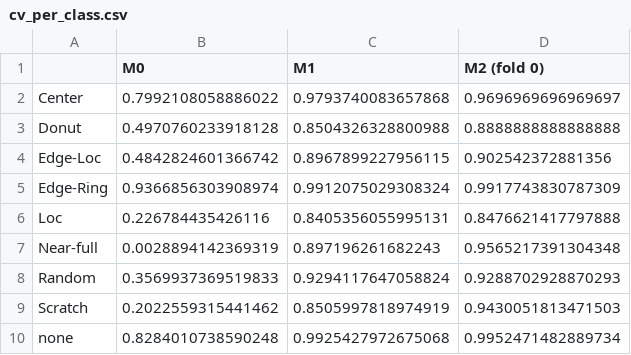
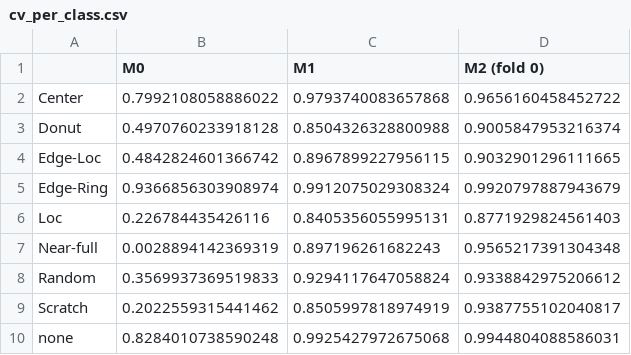
Before and after one commit to heerohyoon/manufacturing-ai-portfolio, a CSV file: wafer-map/reports/cv_per_class.csv, drawn as a sheet.

```diff
--- a/wafer-map/reports/cv_per_class.csv
+++ b/wafer-map/reports/cv_per_class.csv
@@ -1,10 +1,10 @@
 ,M0,M1,M2 (fold 0)
-Center,0.7992108058886022,0.9793740083657868,0.9696969696969697
-Donut,0.4970760233918128,0.8504326328800988,0.8888888888888888
-Edge-Loc,0.4842824601366742,0.8967899227956115,0.902542372881356
-Edge-Ring,0.9366856303908974,0.9912075029308324,0.9917743830787309
-Loc,0.226784435426116,0.8405356055995131,0.8476621417797888
+Center,0.7992108058886022,0.9793740083657868,0.9656160458452722
+Donut,0.4970760233918128,0.8504326328800988,0.9005847953216374
+Edge-Loc,0.4842824601366742,0.8967899227956115,0.9032901296111665
+Edge-Ring,0.9366856303908974,0.9912075029308324,0.9920797887943679
+Loc,0.226784435426116,0.8405356055995131,0.8771929824561403
 Near-full,0.0028894142369319,0.897196261682243,0.9565217391304348
-Random,0.3569937369519833,0.9294117647058824,0.9288702928870293
-Scratch,0.2022559315441462,0.8505997818974919,0.9430051813471503
-none,0.8284010738590248,0.9925427972675068,0.9952471482889734
+Random,0.3569937369519833,0.9294117647058824,0.9338842975206612
+Scratch,0.2022559315441462,0.8505997818974919,0.9387755102040817
+none,0.8284010738590248,0.9925427972675068,0.9944804088586031
```
Also changed, not shown: wafer-map/reports/cnn_history.csv, 11 other files.
